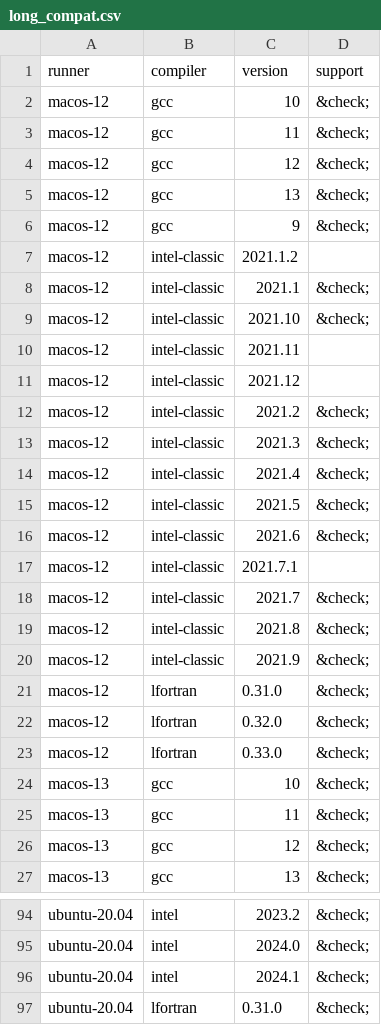
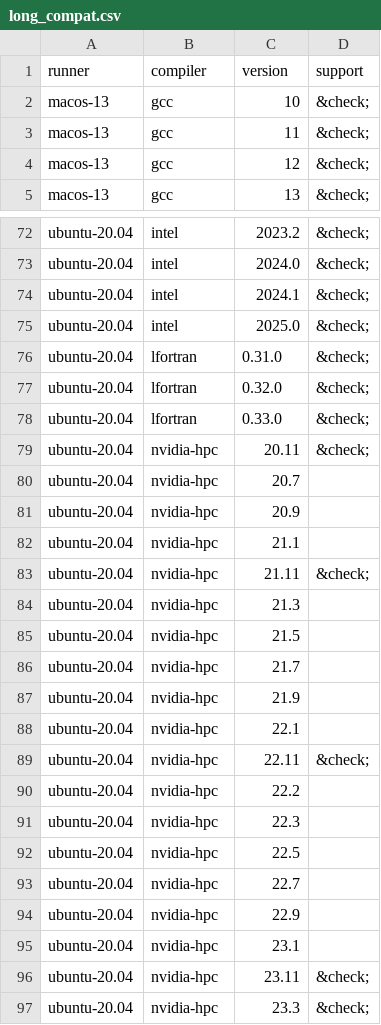
Before and after one commit to fortran-lang/setup-fortran, a CSV file: .github/compat/long_compat.csv, drawn as a sheet; only a part is shown, gaps mark what is left out; the shorter side is filled out with more unchanged rows; the diff covers the shown part only.

Commit message:
feat(intel): support intel 2025.0 (#113)
Support intel's first 2025 series release. Also clean up some appearances of `macos-12` in the test matrix and compatibility database.

```diff
--- a/.github/compat/long_compat.csv
+++ b/.github/compat/long_compat.csv
@@ -1,24 +1,2 @@
 runner,compiler,version,support
-macos-12,gcc,10,&check;
-macos-12,gcc,11,&check;
-macos-12,gcc,12,&check;
-macos-12,gcc,13,&check;
-macos-12,gcc,9,&check;
-macos-12,intel-classic,2021.1.2,
-macos-12,intel-classic,2021.1,&check;
-macos-12,intel-classic,2021.10,&check;
-macos-12,intel-classic,2021.11,
-macos-12,intel-classic,2021.12,
-macos-12,intel-classic,2021.2,&check;
-macos-12,intel-classic,2021.3,&check;
-macos-12,intel-classic,2021.4,&check;
-macos-12,intel-classic,2021.5,&check;
-macos-12,intel-classic,2021.6,&check;
-macos-12,intel-classic,2021.7.1,
-macos-12,intel-classic,2021.7,&check;
-macos-12,intel-classic,2021.8,&check;
-macos-12,intel-classic,2021.9,&check;
-macos-12,lfortran,0.31.0,&check;
-macos-12,lfortran,0.32.0,&check;
-macos-12,lfortran,0.33.0,&check;
 macos-13,gcc,10,&check;
@@ -96,2 +74,3 @@ ubuntu-20.04,intel,2024.0,&check;
 ubuntu-20.04,intel,2024.1,&check;
+ubuntu-20.04,intel,2025.0,&check;
 ubuntu-20.04,lfortran,0.31.0,&check;
```
Also changed, not shown: 3 added rows elsewhere in this file, .github/compat/compat.csv, 3 other files.
